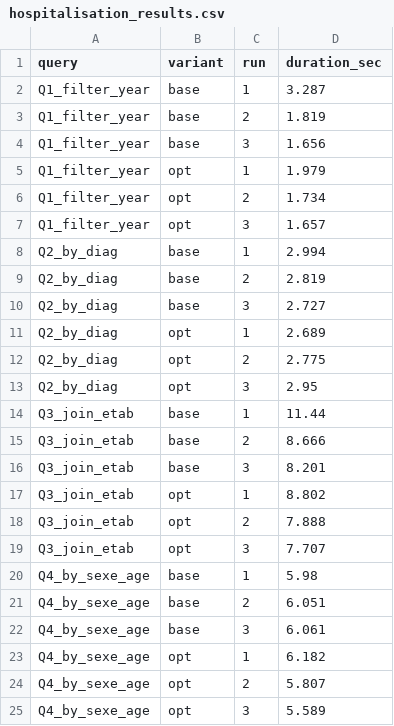
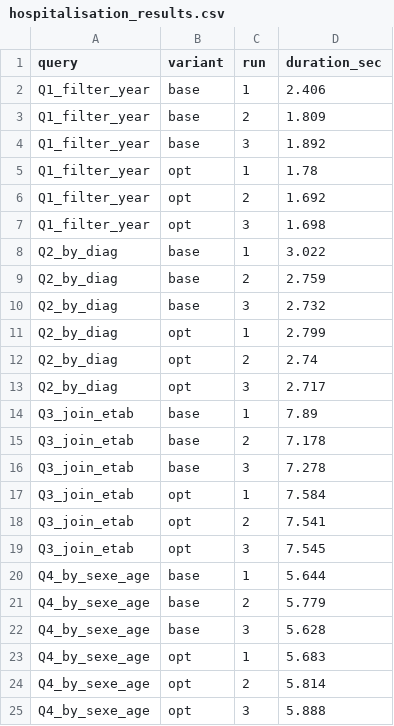
Before and after one commit to JulianKerignard/Projet-BigData, a CSV file: scripts/benchmark/hospitalisation_results.csv, drawn as a sheet.

Commit message:
fix(L2): corrections review benchmark Hospitalisations
- Q3 regroupe sur etab_id (cle stable) au lieu de nom_etab (NULL pour les etabs hospi -> repli en bucket NULL sur le chemin de repro canonique)
- honnetete methodo : Q3 ne demontre pas une vraie bucket-map join (dimension non bucketee) -> gain = pruning ; commentaires SQL + doc ajustes
- chiffres re-mesures apres correction (Q1 1.18x, Q2 1.03x, Q3 0.99x, Q4 0.98x ; I/O /4)
- doc : execution via docker exec (pas de hive cote hote), DoD io.txt clarifie
- generateur : docstring 4 benchmarks + I/O hdfs du

```diff
--- a/scripts/benchmark/hospitalisation_results.csv
+++ b/scripts/benchmark/hospitalisation_results.csv
@@ -1,25 +1,25 @@
 query,variant,run,duration_sec
-Q1_filter_year,base,1,3.287
-Q1_filter_year,base,2,1.819
-Q1_filter_year,base,3,1.656
-Q1_filter_year,opt,1,1.979
-Q1_filter_year,opt,2,1.734
-Q1_filter_year,opt,3,1.657
-Q2_by_diag,base,1,2.994
-Q2_by_diag,base,2,2.819
-Q2_by_diag,base,3,2.727
-Q2_by_diag,opt,1,2.689
-Q2_by_diag,opt,2,2.775
-Q2_by_diag,opt,3,2.95
-Q3_join_etab,base,1,11.44
-Q3_join_etab,base,2,8.666
-Q3_join_etab,base,3,8.201
-Q3_join_etab,opt,1,8.802
-Q3_join_etab,opt,2,7.888
-Q3_join_etab,opt,3,7.707
-Q4_by_sexe_age,base,1,5.98
-Q4_by_sexe_age,base,2,6.051
-Q4_by_sexe_age,base,3,6.061
-Q4_by_sexe_age,opt,1,6.182
-Q4_by_sexe_age,opt,2,5.807
-Q4_by_sexe_age,opt,3,5.589
+Q1_filter_year,base,1,2.406
+Q1_filter_year,base,2,1.809
+Q1_filter_year,base,3,1.892
+Q1_filter_year,opt,1,1.78
+Q1_filter_year,opt,2,1.692
+Q1_filter_year,opt,3,1.698
+Q2_by_diag,base,1,3.022
+Q2_by_diag,base,2,2.759
+Q2_by_diag,base,3,2.732
+Q2_by_diag,opt,1,2.799
+Q2_by_diag,opt,2,2.74
+Q2_by_diag,opt,3,2.717
+Q3_join_etab,base,1,7.89
+Q3_join_etab,base,2,7.178
+Q3_join_etab,base,3,7.278
+Q3_join_etab,opt,1,7.584
+Q3_join_etab,opt,2,7.541
+Q3_join_etab,opt,3,7.545
+Q4_by_sexe_age,base,1,5.644
+Q4_by_sexe_age,base,2,5.779
+Q4_by_sexe_age,base,3,5.628
+Q4_by_sexe_age,opt,1,5.683
+Q4_by_sexe_age,opt,2,5.814
+Q4_by_sexe_age,opt,3,5.888
```
Also changed, not shown: 5 other files.
